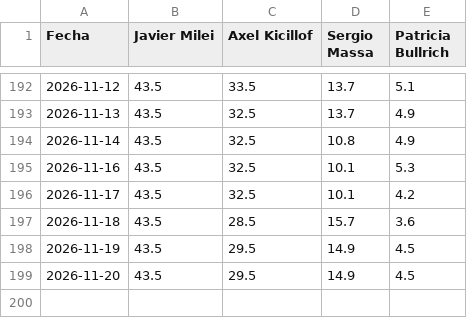
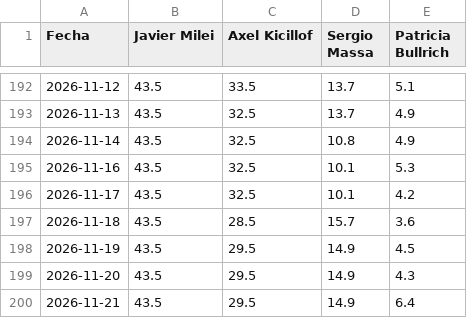
Before and after one commit to franciscolivero/ArgentinaPoliticalMonitor, a CSV file: charts_data/ar-polymarket.csv, drawn as a sheet; only a part is shown, gaps mark what is left out.

```diff
--- a/charts_data/ar-polymarket.csv
+++ b/charts_data/ar-polymarket.csv
@@ -198,2 +198,3 @@ Fecha,Javier Milei,Axel Kicillof,Sergio Massa,Patricia Bullrich
 2026-11-19,43.5,29.5,14.9,4.5
-2026-11-20,43.5,29.5,14.9,4.5
+2026-11-20,43.5,29.5,14.9,4.3
+2026-11-21,43.5,29.5,14.9,6.4
```
Also changed, not shown: charts_data/ar-approval.csv, charts_data/ar-forecast.csv, 4 other files.
